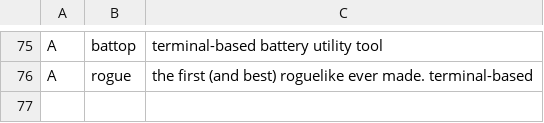
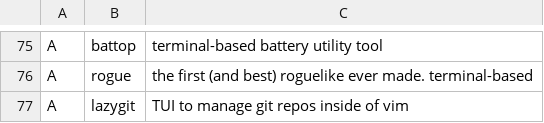
Before and after one commit to filippo-ferrari/LARBS, a CSV file: static/progs.csv, drawn as a sheet; only a part is shown, gaps mark what is left out; the diff names each change by its address in the sheet, - before the commit and + after, or states it on an @@ line.

Commit message:
feat: progs.csv

```diff
--- a/static/progs.csv
+++ b/static/progs.csv
+row 77: A | lazygit | TUI to manage git repos inside of vim
```
